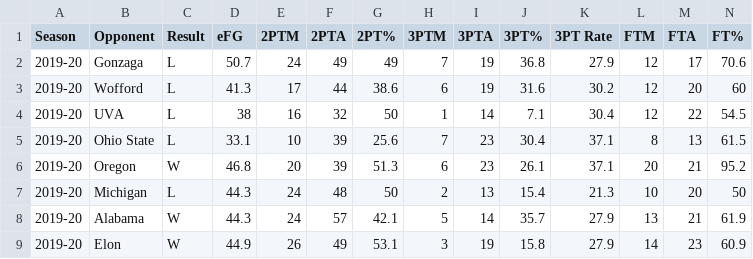
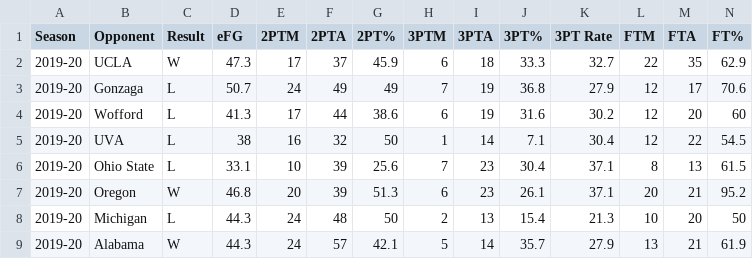
Before and after one commit to gallochris/dadgumboxscores, a CSV file: download/offensive_shooting.csv, drawn as a sheet; only a part is shown; the shorter side is filled out with more unchanged rows; the diff names each change by its address in the sheet, - before the commit and + after, or states it on an @@ line.

Commit message:
ucla

```diff
--- a/download/offensive_shooting.csv
+++ b/download/offensive_shooting.csv
+row 2: 2019-20 | UCLA | W | 47.3 | 17 | 37 | 45.9 | 6 | 18 | 33.3 | 32.7 | 22 | 35 | 62.9
```
Also changed, not shown: download/box_score_data.csv, download/defensive_shooting.csv, 4 other files.
